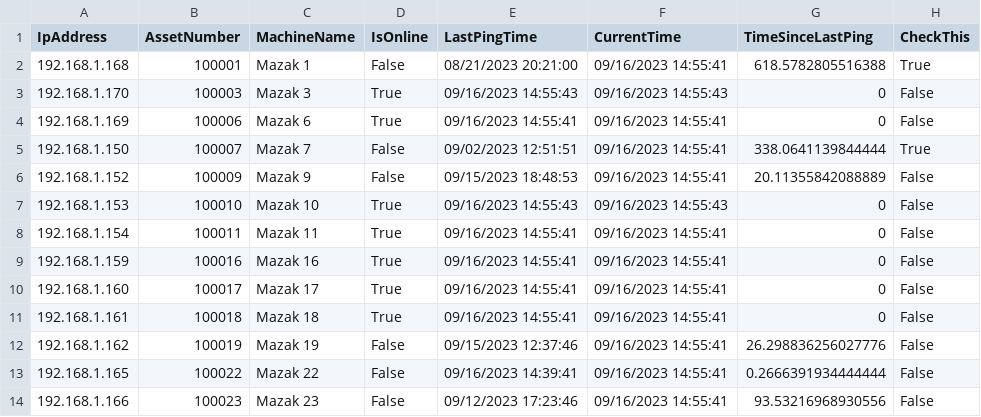
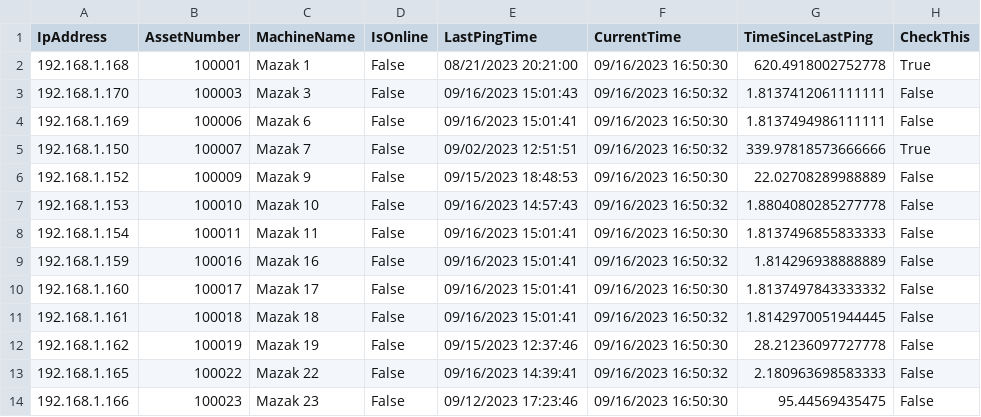
Before and after one commit to Fejiberglibstein/ip-dashboard, a CSV file: backups/Backup Day 0/east_aurora.csv, drawn as a sheet; only a part is shown; the diff covers the shown part only.

```diff
--- a/backups/Backup Day 0/east_aurora.csv
+++ b/backups/Backup Day 0/east_aurora.csv
@@ -1,14 +1,14 @@
 IpAddress,AssetNumber,MachineName,IsOnline,LastPingTime,CurrentTime,TimeSinceLastPing,CheckThis
-192.168.1.168,100001,Mazak 1,False,08/21/2023 20:21:00,09/16/2023 14:55:41,618.5782805516388,True
-192.168.1.170,100003,Mazak 3,True,09/16/2023 14:55:43,09/16/2023 14:55:43,0,False
-192.168.1.169,100006,Mazak 6,True,09/16/2023 14:55:41,09/16/2023 14:55:41,0,False
-192.168.1.150,100007,Mazak 7,False,09/02/2023 12:51:51,09/16/2023 14:55:41,338.0641139844444,True
-192.168.1.152,100009,Mazak 9,False,09/15/2023 18:48:53,09/16/2023 14:55:41,20.11355842088889,False
-192.168.1.153,100010,Mazak 10,True,09/16/2023 14:55:43,09/16/2023 14:55:43,0,False
-192.168.1.154,100011,Mazak 11,True,09/16/2023 14:55:41,09/16/2023 14:55:41,0,False
-192.168.1.159,100016,Mazak 16,True,09/16/2023 14:55:41,09/16/2023 14:55:41,0,False
-192.168.1.160,100017,Mazak 17,True,09/16/2023 14:55:41,09/16/2023 14:55:41,0,False
-192.168.1.161,100018,Mazak 18,True,09/16/2023 14:55:41,09/16/2023 14:55:41,0,False
-192.168.1.162,100019,Mazak 19,False,09/15/2023 12:37:46,09/16/2023 14:55:41,26.298836256027776,False
-192.168.1.165,100022,Mazak 22,False,09/16/2023 14:39:41,09/16/2023 14:55:41,0.2666391934444444,False
-192.168.1.166,100023,Mazak 23,False,09/12/2023 17:23:46,09/16/2023 14:55:41,93.53216968930556,False
+192.168.1.168,100001,Mazak 1,False,08/21/2023 20:21:00,09/16/2023 16:50:30,620.4918002752778,True
+192.168.1.170,100003,Mazak 3,False,09/16/2023 15:01:43,09/16/2023 16:50:32,1.8137412061111111,False
+192.168.1.169,100006,Mazak 6,False,09/16/2023 15:01:41,09/16/2023 16:50:30,1.8137494986111111,False
+192.168.1.150,100007,Mazak 7,False,09/02/2023 12:51:51,09/16/2023 16:50:32,339.97818573666666,True
+192.168.1.152,100009,Mazak 9,False,09/15/2023 18:48:53,09/16/2023 16:50:30,22.02708289988889,False
+192.168.1.153,100010,Mazak 10,False,09/16/2023 14:57:43,09/16/2023 16:50:32,1.8804080285277778,False
+192.168.1.154,100011,Mazak 11,False,09/16/2023 15:01:41,09/16/2023 16:50:30,1.8137496855833333,False
+192.168.1.159,100016,Mazak 16,False,09/16/2023 15:01:41,09/16/2023 16:50:32,1.814296938888889,False
+192.168.1.160,100017,Mazak 17,False,09/16/2023 15:01:41,09/16/2023 16:50:30,1.8137497843333332,False
+192.168.1.161,100018,Mazak 18,False,09/16/2023 15:01:41,09/16/2023 16:50:32,1.8142970051944445,False
+192.168.1.162,100019,Mazak 19,False,09/15/2023 12:37:46,09/16/2023 16:50:30,28.21236097727778,False
+192.168.1.165,100022,Mazak 22,False,09/16/2023 14:39:41,09/16/2023 16:50:32,2.180963698583333,False
+192.168.1.166,100023,Mazak 23,False,09/12/2023 17:23:46,09/16/2023 16:50:30,95.44569435475,False
```
Also changed, not shown: 30 edited cells elsewhere in this file, backups/Backup Day 1/baguio.csv, backups/Backup Day 1/east_aurora.csv, 19 other files.
